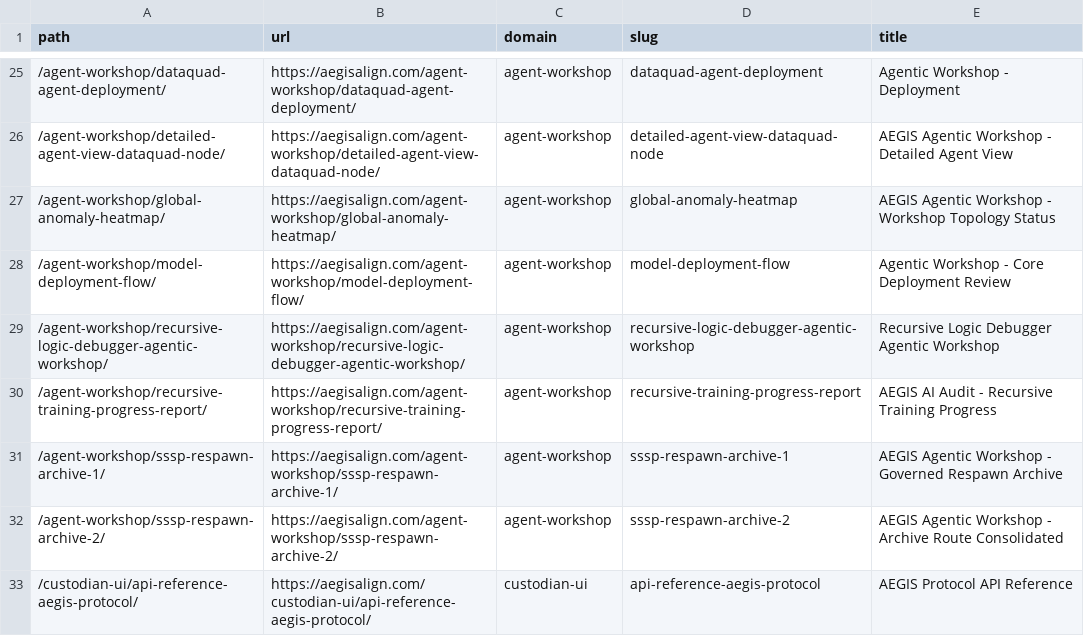
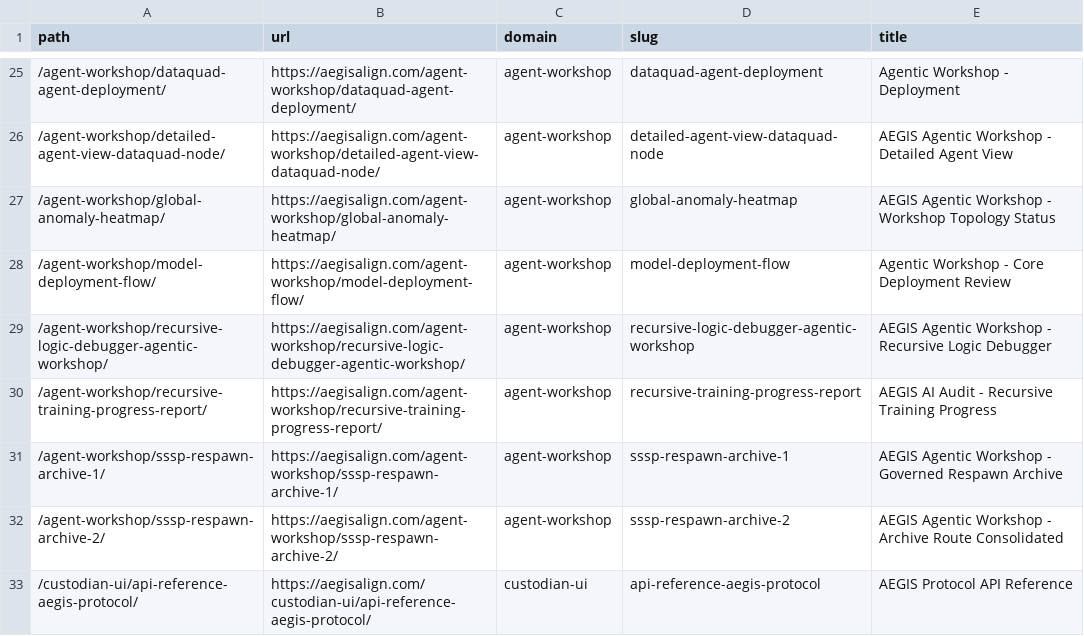
Before and after one commit to thelight1122/AEGIS_ALIGN-ECOVERSE, a CSV file: public/sitemap-routes.csv, drawn as a sheet; only a part is shown, gaps mark what is left out.

Commit message:
Checkpoint Workshop truth-first runtime and Adam-One proposal flow

```diff
--- a/public/sitemap-routes.csv
+++ b/public/sitemap-routes.csv
@@ -28,3 +28,3 @@ path,url,domain,slug,title
 /agent-workshop/model-deployment-flow/,https://aegisalign.com/agent-workshop/model-deployment-flow/,agent-workshop,model-deployment-flow,"Agentic Workshop - Core Deployment Review"
-/agent-workshop/recursive-logic-debugger-agentic-workshop/,https://aegisalign.com/agent-workshop/recursive-logic-debugger-agentic-workshop/,agent-workshop,recursive-logic-debugger-agentic-workshop,"Recursive Logic Debugger Agentic Workshop"
+/agent-workshop/recursive-logic-debugger-agentic-workshop/,https://aegisalign.com/agent-workshop/recursive-logic-debugger-agentic-workshop/,agent-workshop,recursive-logic-debugger-agentic-workshop,"AEGIS Agentic Workshop - Recursive Logic Debugger"
 /agent-workshop/recursive-training-progress-report/,https://aegisalign.com/agent-workshop/recursive-training-progress-report/,agent-workshop,recursive-training-progress-report,"AEGIS AI Audit - Recursive Training Progress"
```
Also changed, not shown: 34 other files.
